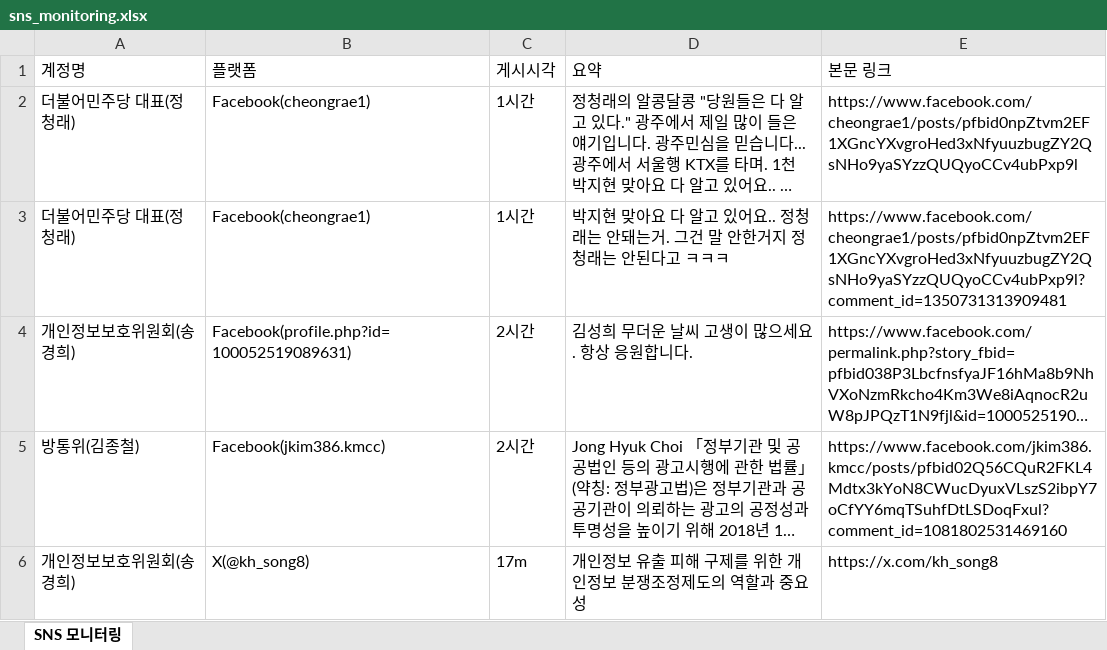
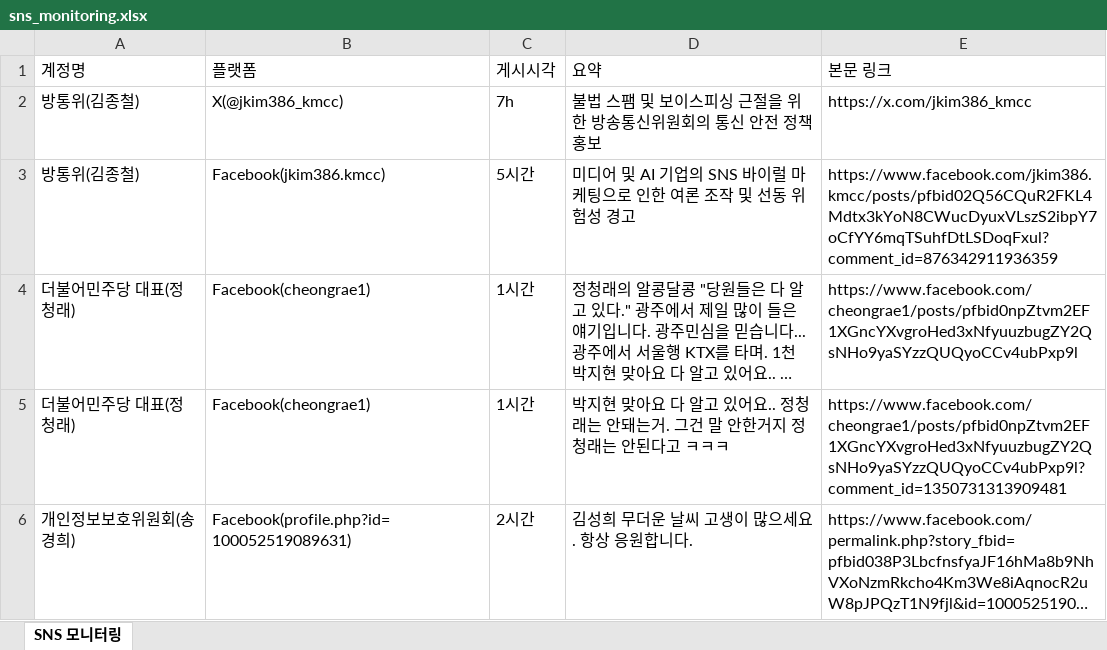
Before and after one commit to jihihi8214/sns_monitoring, an Excel workbook: data/sns_monitoring.xlsx, sheet SNS 모니터링, drawn as a sheet; only a part is shown; the shorter side is filled out with more unchanged rows; long unchanged cells end in …; values as stored, in another font and other column widths than the file's, no borders; the diff names each change by its address in the sheet, - before the commit and + after, or states it on an @@ line.

```diff
--- a/data/sns_monitoring.xlsx (sheet SNS 모니터링)
+++ b/data/sns_monitoring.xlsx (sheet SNS 모니터링)
+row 2: 방통위(김종철) | X(@jkim386_kmcc) | 7h | 불법 스팸 및 보이스피싱 근절을 위한 방송통신위원회의 통신 안전 정책 홍보 | https://x.com/jkim386_kmcc
+row 3: 방통위(김종철) | Facebook(jkim386.kmcc) | 5시간 | 미디어 및 AI 기업의 SNS 바이럴 마케팅으로 인한 여론 조작 및 선동 위험성 경고 | https://www.facebook.com/jkim386.kmcc/posts/pfbid02Q56CQuR2FKL4Mdtx3kYoN8CWucDyuxVLszS2ibpY7oCfYY6mqTSuhfDtLSDoqFxul?comment_id=876342911936359
```
Also changed, not shown: 4 other files.
